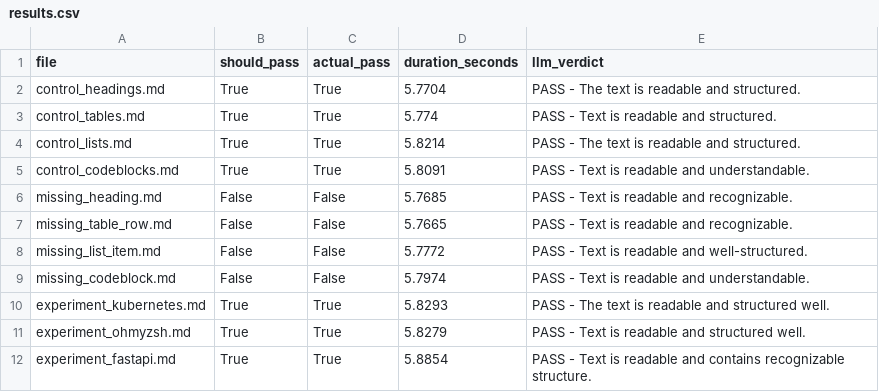
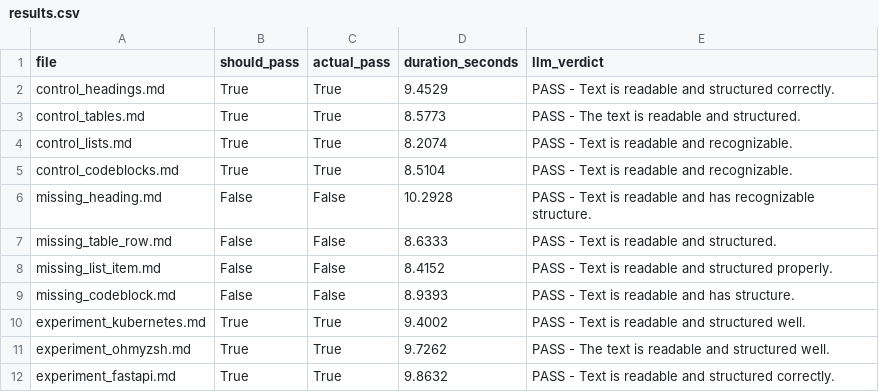
Before and after one commit to moharram123/Markdown2Pdf.Console-testing-framework, a CSV file: results/metrics/results.csv, drawn as a sheet.

```diff
--- a/results/metrics/results.csv
+++ b/results/metrics/results.csv
@@ -1,12 +1,12 @@
 file,should_pass,actual_pass,duration_seconds,llm_verdict
-control_headings.md,True,True,5.7704,PASS - The text is readable and structured.
-control_tables.md,True,True,5.774,PASS - Text is readable and structured.
-control_lists.md,True,True,5.8214,PASS - The text is readable and structured.
-control_codeblocks.md,True,True,5.8091,PASS - Text is readable and understandable.
-missing_heading.md,False,False,5.7685,PASS - Text is readable and recognizable.
-missing_table_row.md,False,False,5.7665,PASS - Text is readable and recognizable.
-missing_list_item.md,False,False,5.7772,PASS - Text is readable and well-structured.
-missing_codeblock.md,False,False,5.7974,PASS - Text is readable and understandable.
-experiment_kubernetes.md,True,True,5.8293,PASS - The text is readable and structured well.
-experiment_ohmyzsh.md,True,True,5.8279,PASS - Text is readable and structured well.
-experiment_fastapi.md,True,True,5.8854,PASS - Text is readable and contains recognizable structure.
+control_headings.md,True,True,9.4529,PASS - Text is readable and structured correctly.
+control_tables.md,True,True,8.5773,PASS - The text is readable and structured.
+control_lists.md,True,True,8.2074,PASS - Text is readable and recognizable.
+control_codeblocks.md,True,True,8.5104,PASS - Text is readable and recognizable.
+missing_heading.md,False,False,10.2928,PASS - Text is readable and has recognizable structure.
+missing_table_row.md,False,False,8.6333,PASS - Text is readable and structured.
+missing_list_item.md,False,False,8.4152,PASS - Text is readable and structured properly.
+missing_codeblock.md,False,False,8.9393,PASS - Text is readable and has structure.
+experiment_kubernetes.md,True,True,9.4002,PASS - Text is readable and structured well.
+experiment_ohmyzsh.md,True,True,9.7262,PASS - The text is readable and structured well.
+experiment_fastapi.md,True,True,9.8632,PASS - Text is readable and structured correctly.
```
Also changed, not shown: 12 other files.
